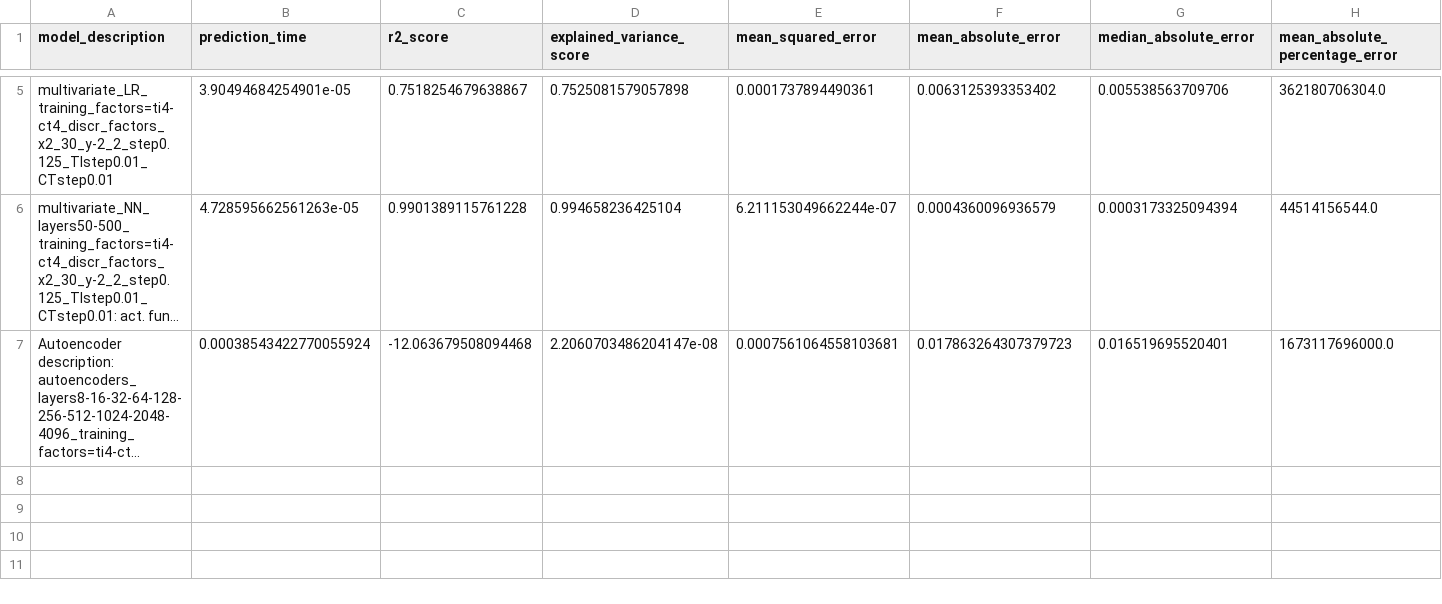
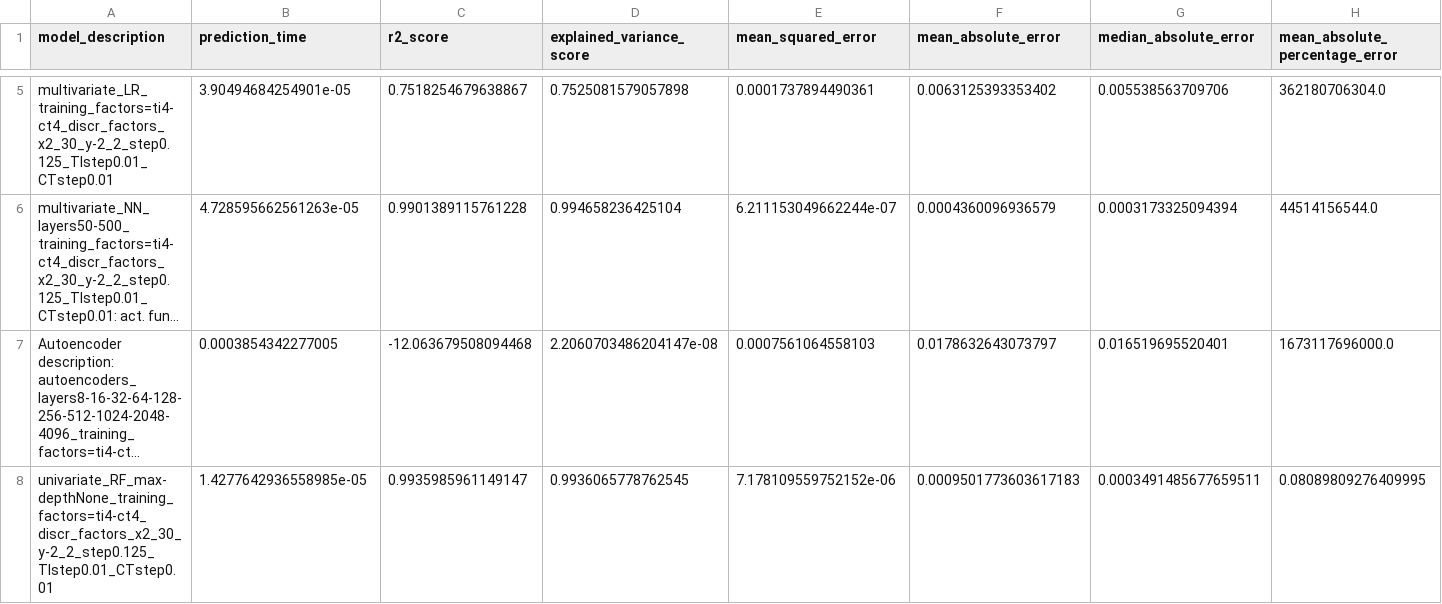
Before and after one commit to NiccoloMorabito/Ainslie-surrogate, a CSV file: results.csv, drawn as a sheet; only a part is shown, gaps mark what is left out; long unchanged cells end in …; rows hold the shown columns only; the diff names each change by its address in the sheet, - before the commit and + after, or states it on an @@ line.

Commit message:
Results with univariate Random Forest

```diff
--- a/results.csv
+++ b/results.csv
-B7 (prediction_time): 0.00038543422770055924
+B7 (prediction_time): 0.0003854342277005
-E7 (mean_squared_error): 0.0007561064558103681
+E7 (mean_squared_error): 0.0007561064558103
-F7 (mean_absolute_error): 0.017863264307379723
+F7 (mean_absolute_error): 0.0178632643073797
+row 8: univariate_RF_max-depthNone_training_factors=ti4-ct4_discr_factors_x2_30_y-2_2_step0.125_TIstep0.01_CTstep0.01 | 1.4277642936558985e-05 | 0.9935985961149147 | 0.9936065778762545 | 7.178109559752152e-06 | 0.0009501773603617183 | 0.0003491485677659511 | 0.08089809276409995
```
Also changed, not shown: 1 other file.
